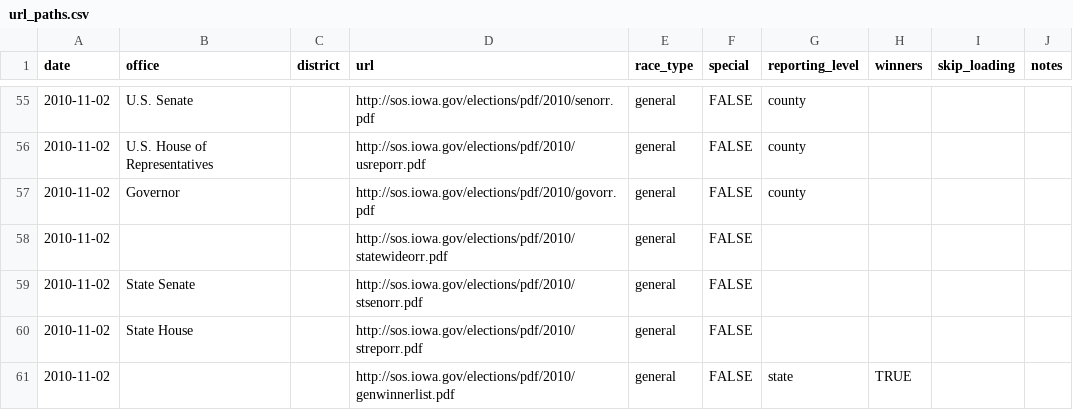
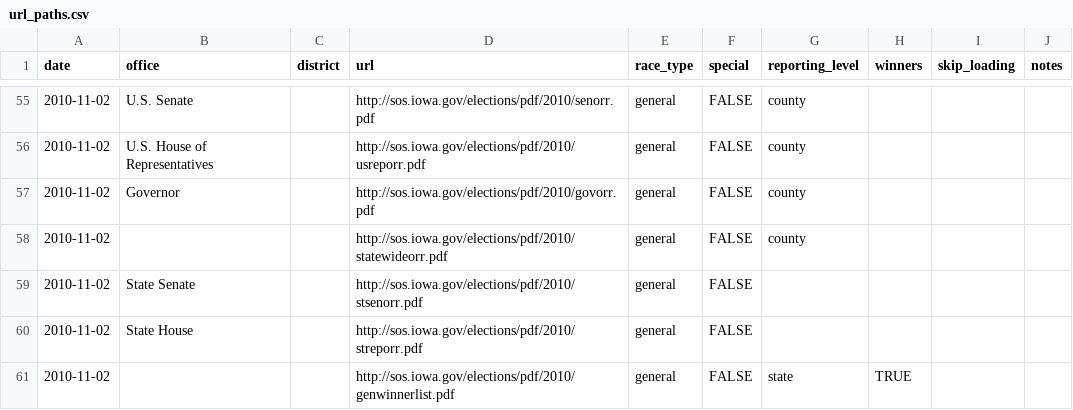
Before and after one commit to openelections/openelections-core, a CSV file: openelex/us/ia/mappings/url_paths.csv, drawn as a sheet; only a part is shown, gaps mark what is left out.

Commit message:
Set the reporting level for the 2010 general results file
I forgot to do this in the last commit.

Addresses https://github.com/openelections/core/issues/118

```diff
--- a/openelex/us/ia/mappings/url_paths.csv
+++ b/openelex/us/ia/mappings/url_paths.csv
@@ -57,3 +57,3 @@ date,office,district,url,race_type,special,reporting_level,winners,skip_loading,
 2010-11-02,Governor,,http://sos.iowa.gov/elections/pdf/2010/govorr.pdf,general,FALSE,county,,,
-2010-11-02,,,http://sos.iowa.gov/elections/pdf/2010/statewideorr.pdf,general,FALSE,,,,
+2010-11-02,,,http://sos.iowa.gov/elections/pdf/2010/statewideorr.pdf,general,FALSE,county,,,
 2010-11-02,State Senate,,http://sos.iowa.gov/elections/pdf/2010/stsenorr.pdf,general,FALSE,,,,
```
